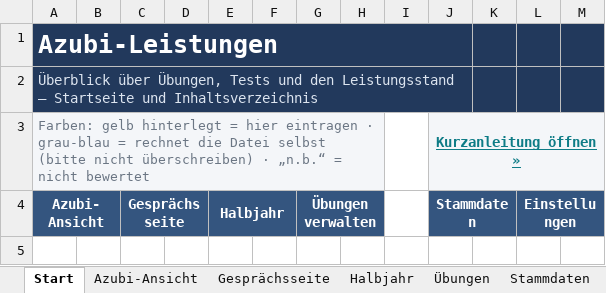
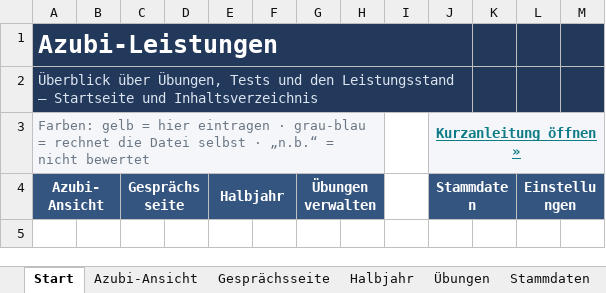
Before and after one commit to FloG93/Arbeit, an Excel workbook: werkzeuge/azubi-noten/Azubi-Leistungen.xlsx, sheet Start, drawn as a sheet; only a part is shown; values as stored, in another font and other column widths than the file's, no borders; conditional formats not drawn; the diff covers the shown part only; the diff names each change by its address in the sheet, - before the commit and + after, or states it on an @@ line.

```diff
--- a/werkzeuge/azubi-noten/Azubi-Leistungen.xlsx (sheet Start)
+++ b/werkzeuge/azubi-noten/Azubi-Leistungen.xlsx (sheet Start)
-A3: Farben: gelb hinterlegt = hier eintragen · grau-blau = rechnet die Datei selbst (bitte nicht überschreiben) · „n.b.“…
+A3: Farben: gelb = hier eintragen · grau-blau = rechnet die Datei selbst · „n.b.“…
```
Also changed, not shown: 5 edited cells and merged cells elsewhere in this sheet, sheet Anleitung, sheet Gesprächsseite, sheet Einstellungen, sheet Stammdaten, sheet Übungen, sheet Vorlage, 22 more sheets, 6 other files.
